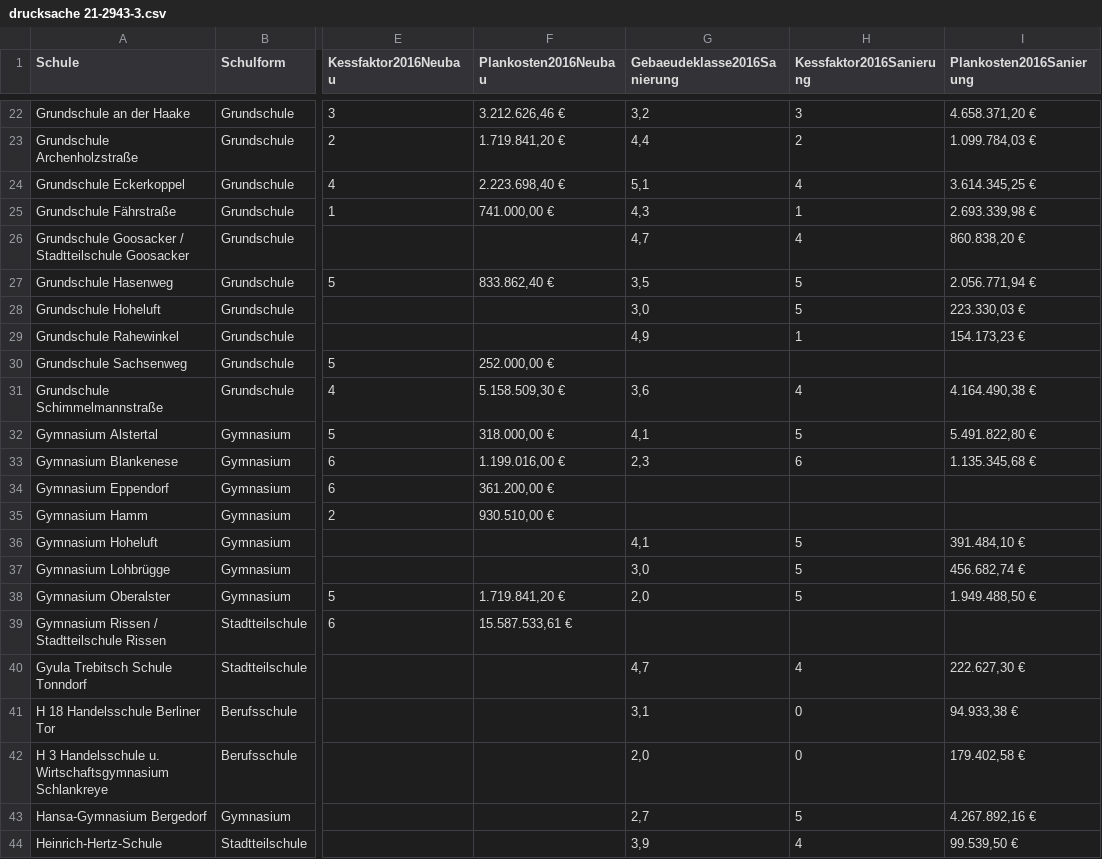
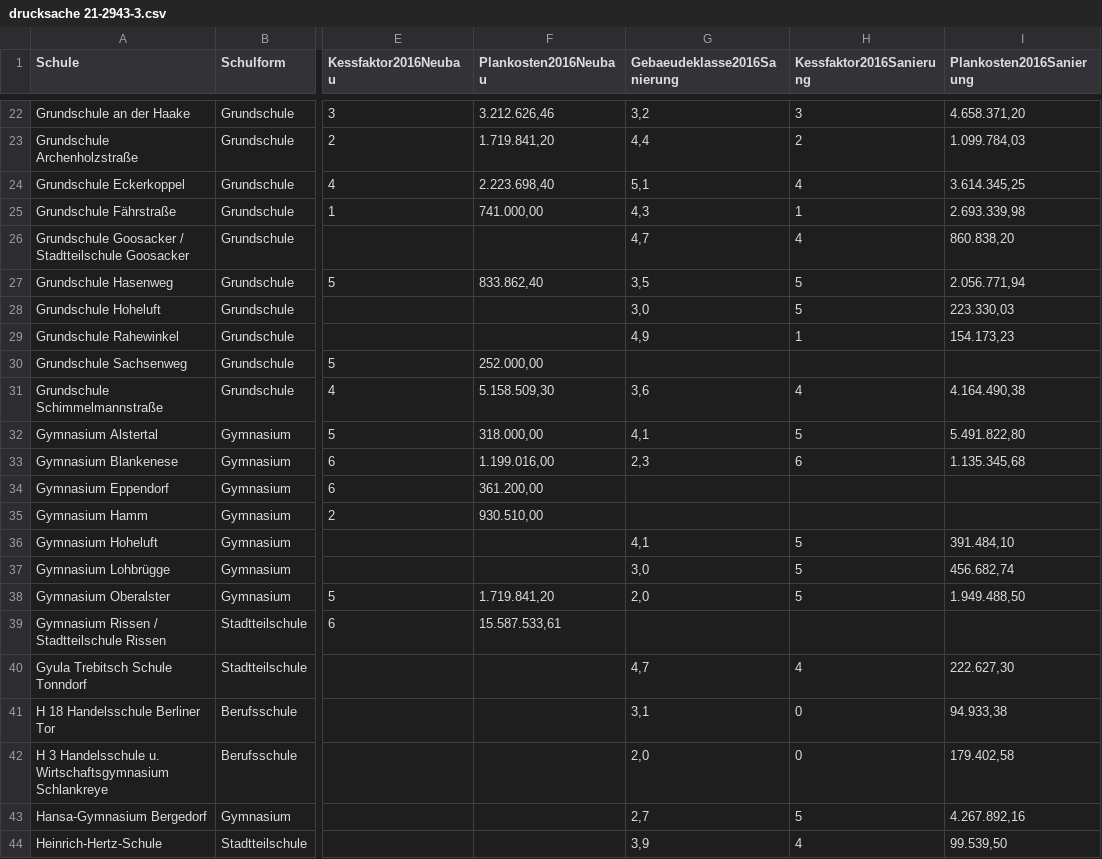
Before and after one commit to tursics/schuldaten, a CSV file: hamburg/2016/drucksache 21-2943-3.csv, drawn as a sheet; only a part is shown, gaps mark what is left out; the diff covers the shown part only; the diff names each change by its address in the sheet, - before the commit and + after, or states it on an @@ line.

```diff
--- a/hamburg/2016/drucksache 21-2943-3.csv
+++ b/hamburg/2016/drucksache 21-2943-3.csv
-F22 (Plankosten2016Neubau): 3.212.626,46 €
+F22 (Plankosten2016Neubau): 3.212.626,46
-I22 (Plankosten2016Sanierung): 4.658.371,20 €
+I22 (Plankosten2016Sanierung): 4.658.371,20
-F23 (Plankosten2016Neubau): 1.719.841,20 €
+F23 (Plankosten2016Neubau): 1.719.841,20
-I23 (Plankosten2016Sanierung): 1.099.784,03 €
+I23 (Plankosten2016Sanierung): 1.099.784,03
-F24 (Plankosten2016Neubau): 2.223.698,40 €
+F24 (Plankosten2016Neubau): 2.223.698,40
-I24 (Plankosten2016Sanierung): 3.614.345,25 €
+I24 (Plankosten2016Sanierung): 3.614.345,25
-F25 (Plankosten2016Neubau): 741.000,00 €
+F25 (Plankosten2016Neubau): 741.000,00
-I25 (Plankosten2016Sanierung): 2.693.339,98 €
+I25 (Plankosten2016Sanierung): 2.693.339,98
-I26 (Plankosten2016Sanierung): 860.838,20 €
+I26 (Plankosten2016Sanierung): 860.838,20
-F27 (Plankosten2016Neubau): 833.862,40 €
+F27 (Plankosten2016Neubau): 833.862,40
-I27 (Plankosten2016Sanierung): 2.056.771,94 €
+I27 (Plankosten2016Sanierung): 2.056.771,94
-I28 (Plankosten2016Sanierung): 223.330,03 €
+I28 (Plankosten2016Sanierung): 223.330,03
-I29 (Plankosten2016Sanierung): 154.173,23 €
+I29 (Plankosten2016Sanierung): 154.173,23
-F30 (Plankosten2016Neubau): 252.000,00 €
+F30 (Plankosten2016Neubau): 252.000,00
-F31 (Plankosten2016Neubau): 5.158.509,30 €
+F31 (Plankosten2016Neubau): 5.158.509,30
-I31 (Plankosten2016Sanierung): 4.164.490,38 €
+I31 (Plankosten2016Sanierung): 4.164.490,38
-F32 (Plankosten2016Neubau): 318.000,00 €
+F32 (Plankosten2016Neubau): 318.000,00
-I32 (Plankosten2016Sanierung): 5.491.822,80 €
+I32 (Plankosten2016Sanierung): 5.491.822,80
-F33 (Plankosten2016Neubau): 1.199.016,00 €
+F33 (Plankosten2016Neubau): 1.199.016,00
-I33 (Plankosten2016Sanierung): 1.135.345,68 €
+I33 (Plankosten2016Sanierung): 1.135.345,68
-F34 (Plankosten2016Neubau): 361.200,00 €
+F34 (Plankosten2016Neubau): 361.200,00
-F35 (Plankosten2016Neubau): 930.510,00 €
+F35 (Plankosten2016Neubau): 930.510,00
-I36 (Plankosten2016Sanierung): 391.484,10 €
+I36 (Plankosten2016Sanierung): 391.484,10
-I37 (Plankosten2016Sanierung): 456.682,74 €
+I37 (Plankosten2016Sanierung): 456.682,74
-F38 (Plankosten2016Neubau): 1.719.841,20 €
+F38 (Plankosten2016Neubau): 1.719.841,20
-I38 (Plankosten2016Sanierung): 1.949.488,50 €
+I38 (Plankosten2016Sanierung): 1.949.488,50
-F39 (Plankosten2016Neubau): 15.587.533,61 €
+F39 (Plankosten2016Neubau): 15.587.533,61
-I40 (Plankosten2016Sanierung): 222.627,30 €
+I40 (Plankosten2016Sanierung): 222.627,30
-I41 (Plankosten2016Sanierung): 94.933,38 €
+I41 (Plankosten2016Sanierung): 94.933,38
-I42 (Plankosten2016Sanierung): 179.402,58 €
+I42 (Plankosten2016Sanierung): 179.402,58
-I43 (Plankosten2016Sanierung): 4.267.892,16 €
+I43 (Plankosten2016Sanierung): 4.267.892,16
-I44 (Plankosten2016Sanierung): 99.539,50 €
+I44 (Plankosten2016Sanierung): 99.539,50
```
Also changed, not shown: 128 edited cells elsewhere in this file, hamburg/2016/drucksache 21-2943-2.csv.
